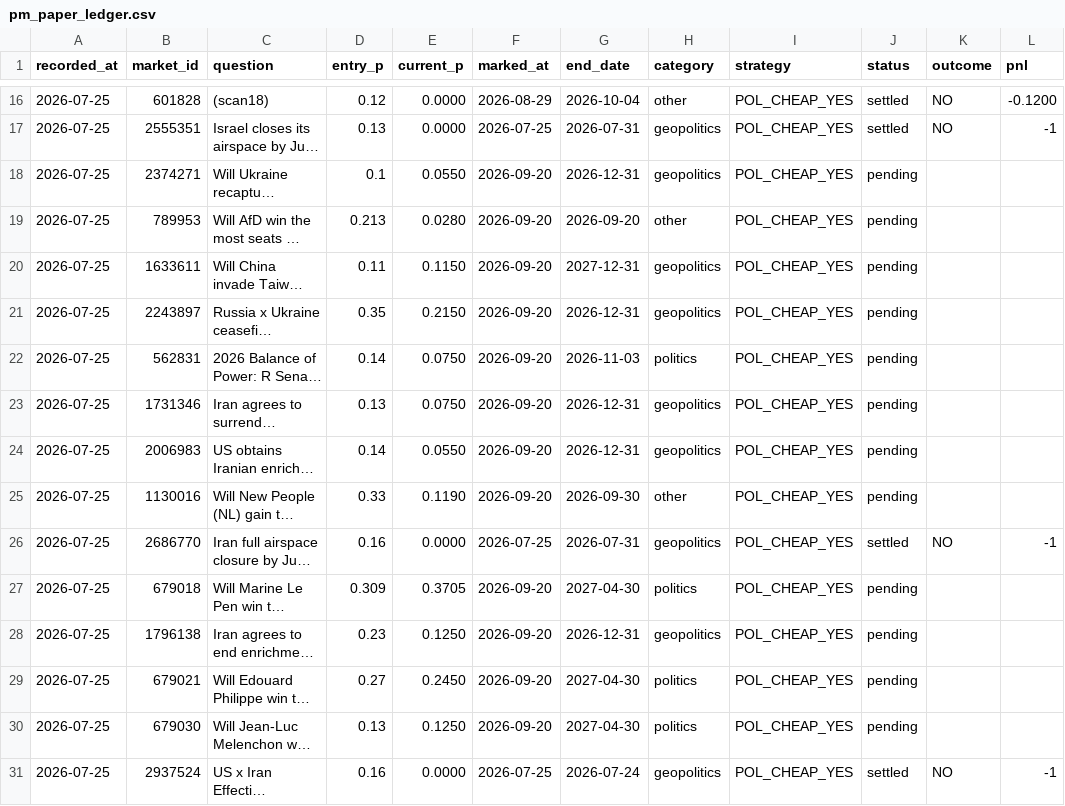
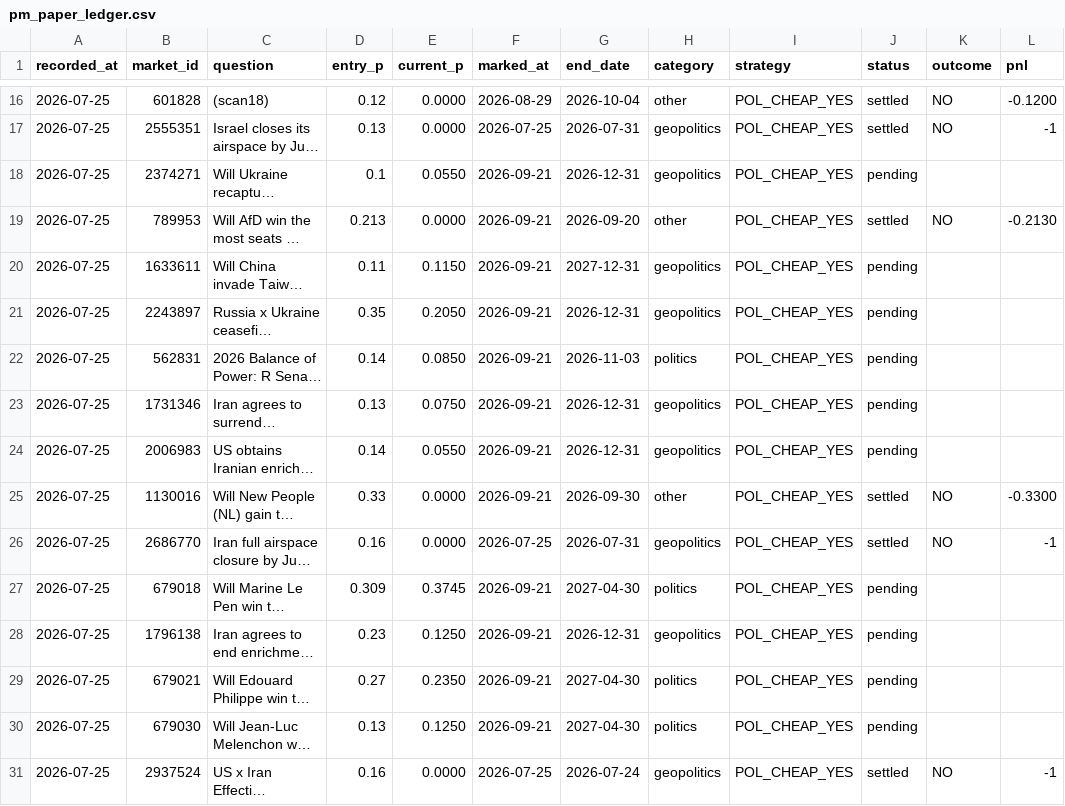
Before and after one commit to derrickuk00/pmwire, a CSV file: state/pm_paper_ledger.csv, drawn as a sheet; only a part is shown, gaps mark what is left out; long unchanged cells end in …; the diff covers the shown part only; the diff names each change by its address in the sheet, - before the commit and + after, or states it on an @@ line.

Commit message:
scan: 更新帳本同 mark-to-market [skip ci]

```diff
--- a/state/pm_paper_ledger.csv
+++ b/state/pm_paper_ledger.csv
-F18:F25 (marked_at): 2026-09-20
+F18:F25 (marked_at): 2026-09-21
-E19 (current_p): 0.0280
+E19 (current_p): 0.0000
-J19 (status): pending
+J19 (status): settled
-K19 (outcome): (empty)
+K19 (outcome): NO
-L19 (pnl): (empty)
+L19 (pnl): -0.2130
-E21 (current_p): 0.2150
+E21 (current_p): 0.2050
-E22 (current_p): 0.0750
+E22 (current_p): 0.0850
-E25 (current_p): 0.1190
+E25 (current_p): 0.0000
-J25 (status): pending
+J25 (status): settled
-K25 (outcome): (empty)
+K25 (outcome): NO
-L25 (pnl): (empty)
+L25 (pnl): -0.3300
-E27 (current_p): 0.3705
+E27 (current_p): 0.3745
-F27:F30 (marked_at): 2026-09-20
+F27:F30 (marked_at): 2026-09-21
-E29 (current_p): 0.2450
+E29 (current_p): 0.2350
```
Also changed, not shown: 107 edited cells elsewhere in this file.
